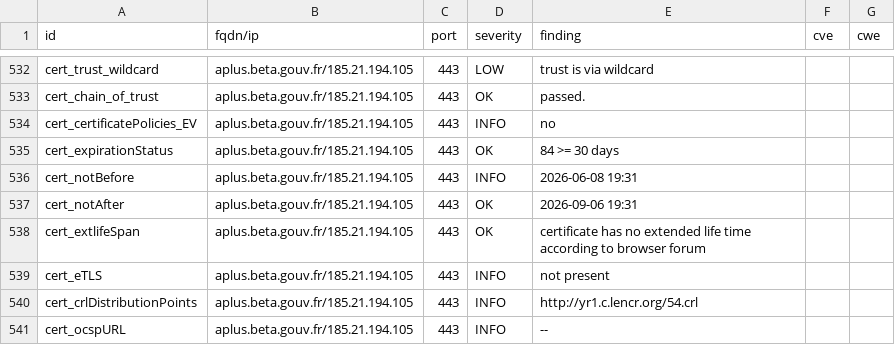
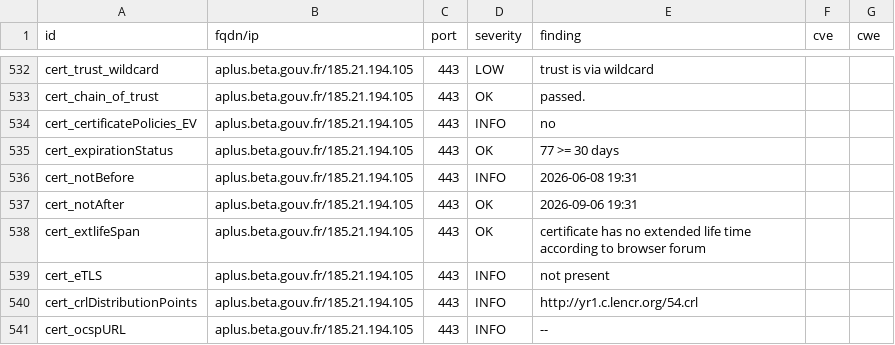
Before and after one commit to incubateur-territoires/dashlord, a CSV file: results/aHR0cHM6Ly9hcGx1cy5iZXRhLmdvdXYuZnIv/testssl.csv, drawn as a sheet; only a part is shown, gaps mark what is left out; the diff covers the shown part only.

```diff
--- a/results/aHR0cHM6Ly9hcGx1cy5iZXRhLmdvdXYuZnIv/testssl.csv
+++ b/results/aHR0cHM6Ly9hcGx1cy5iZXRhLmdvdXYuZnIv/testssl.csv
@@ -534,3 +534,3 @@
 "cert_certificatePolicies_EV","aplus.beta.gouv.fr/185.21.194.105","443","INFO","no","",""
-"cert_expirationStatus","aplus.beta.gouv.fr/185.21.194.105","443","OK","84 >= 30 days","",""
+"cert_expirationStatus","aplus.beta.gouv.fr/185.21.194.105","443","OK","77 >= 30 days","",""
 "cert_notBefore","aplus.beta.gouv.fr/185.21.194.105","443","INFO","2026-06-08 19:31","",""
```
Also changed, not shown: 2 added rows, 2 removed rows, 159 moved rows and 7 edited cells elsewhere in this file, 9 other files.
